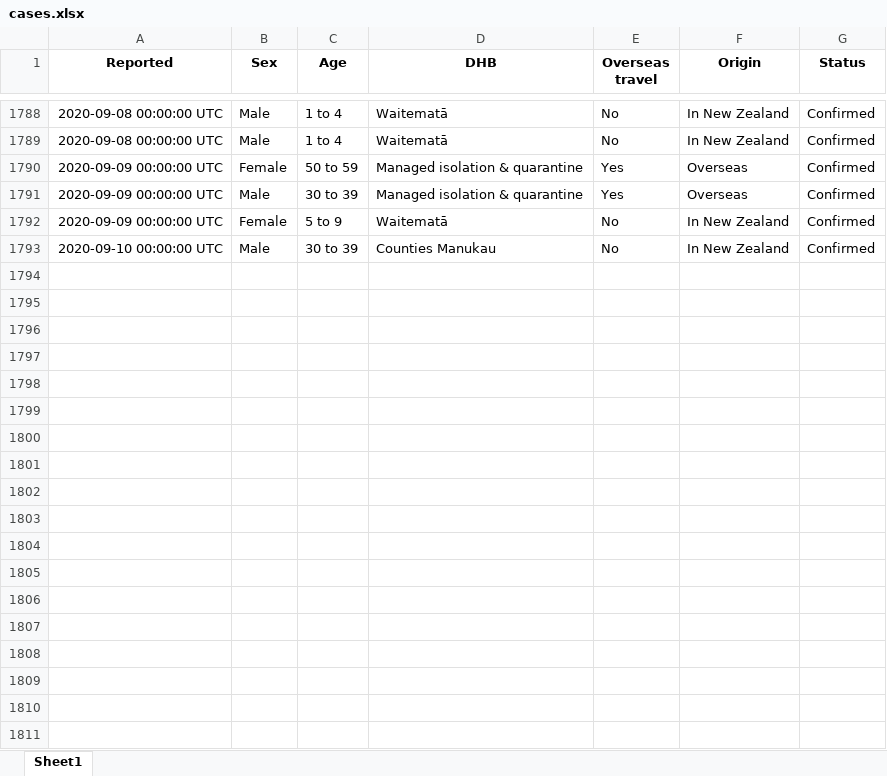
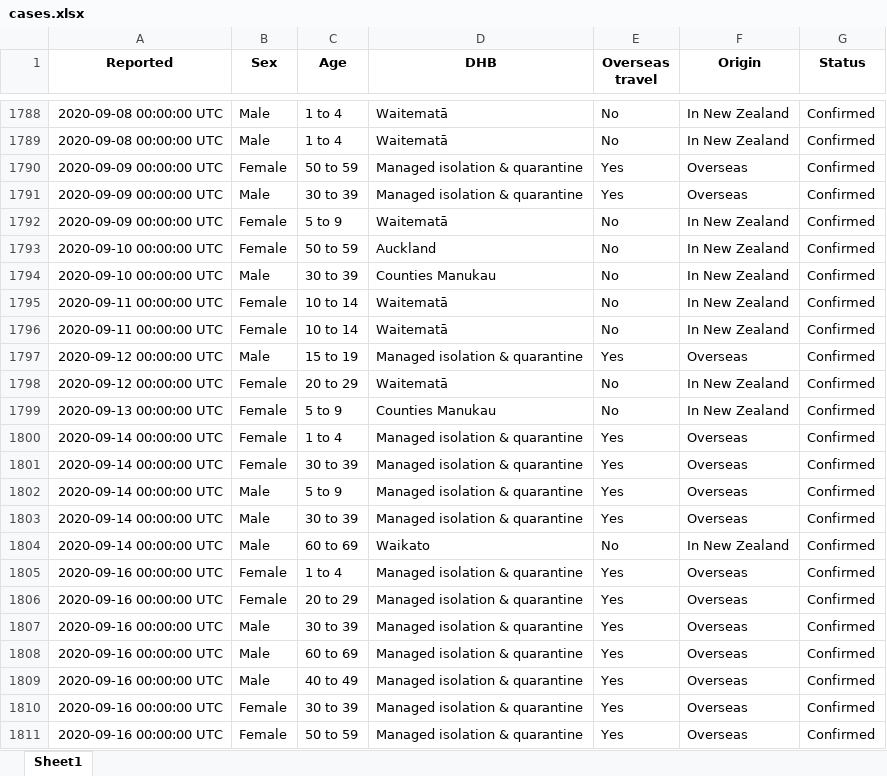
Before and after one commit to nzherald/nz-covid19-data, an Excel workbook: data/cases.xlsx, sheet Sheet1, drawn as a sheet; only a part is shown, gaps mark what is left out; values as stored, in another font and other column widths than the file's, no borders; the diff covers the shown part only; the diff names each change by its address in the sheet, - before the commit and + after, or states it on an @@ line.

```diff
--- a/data/cases.xlsx (sheet Sheet1)
+++ b/data/cases.xlsx (sheet Sheet1)
+row 1793: 2020-09-10 00:00:00 UTC | Female | 50 to 59 | Auckland | No | In New Zealand | Confirmed
+row 1795: 2020-09-11 00:00:00 UTC | Female | 10 to 14 | Waitematā | No | In New Zealand | Confirmed
+row 1796: 2020-09-11 00:00:00 UTC | Female | 10 to 14 | Waitematā | No | In New Zealand | Confirmed
+row 1797: 2020-09-12 00:00:00 UTC | Male | 15 to 19 | Managed isolation & quarantine | Yes | Overseas | Confirmed
+row 1798: 2020-09-12 00:00:00 UTC | Female | 20 to 29 | Waitematā | No | In New Zealand | Confirmed
+row 1799: 2020-09-13 00:00:00 UTC | Female | 5 to 9 | Counties Manukau | No | In New Zealand | Confirmed
+row 1800: 2020-09-14 00:00:00 UTC | Female | 1 to 4 | Managed isolation & quarantine | Yes | Overseas | Confirmed
+row 1801: 2020-09-14 00:00:00 UTC | Female | 30 to 39 | Managed isolation & quarantine | Yes | Overseas | Confirmed
+row 1802: 2020-09-14 00:00:00 UTC | Male | 5 to 9 | Managed isolation & quarantine | Yes | Overseas | Confirmed
+row 1803: 2020-09-14 00:00:00 UTC | Male | 30 to 39 | Managed isolation & quarantine | Yes | Overseas | Confirmed
+row 1804: 2020-09-14 00:00:00 UTC | Male | 60 to 69 | Waikato | No | In New Zealand | Confirmed
+row 1805: 2020-09-16 00:00:00 UTC | Female | 1 to 4 | Managed isolation & quarantine | Yes | Overseas | Confirmed
+row 1806: 2020-09-16 00:00:00 UTC | Female | 20 to 29 | Managed isolation & quarantine | Yes | Overseas | Confirmed
+row 1807: 2020-09-16 00:00:00 UTC | Male | 30 to 39 | Managed isolation & quarantine | Yes | Overseas | Confirmed
+row 1808: 2020-09-16 00:00:00 UTC | Male | 60 to 69 | Managed isolation & quarantine | Yes | Overseas | Confirmed
+row 1809: 2020-09-16 00:00:00 UTC | Male | 40 to 49 | Managed isolation & quarantine | Yes | Overseas | Confirmed
+row 1810: 2020-09-16 00:00:00 UTC | Female | 30 to 39 | Managed isolation & quarantine | Yes | Overseas | Confirmed
+row 1811: 2020-09-16 00:00:00 UTC | Female | 50 to 59 | Managed isolation & quarantine | Yes | Overseas | Confirmed
```
Also changed, not shown: 73 added rows and 1 edited cell elsewhere in this sheet, data/days.xlsx, 26 other files.
